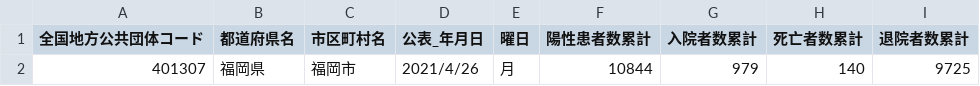
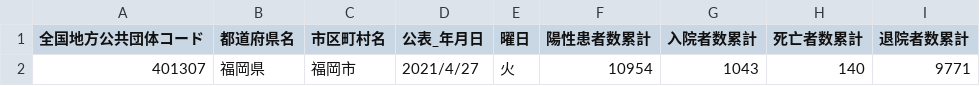
Before and after one commit to code4sabae/opendatagojp, a CSV file: csv/fukuoka-shi/patients-summary.csv, drawn as a sheet.

```diff
--- a/csv/fukuoka-shi/patients-summary.csv
+++ b/csv/fukuoka-shi/patients-summary.csv
@@ -1,2 +1,2 @@
 全国地方公共団体コード,都道府県名,市区町村名,公表_年月日,曜日,陽性患者数累計,入院者数累計,死亡者数累計,退院者数累計
-401307,福岡県,福岡市,2021/4/26,月,10844,979,140,9725
+401307,福岡県,福岡市,2021/4/27,火,10954,1043,140,9771
```
Also changed, not shown: csv/fukuoka-shi/test-cases.csv, csv/gifu-ken/patients.csv, 4 other files.
